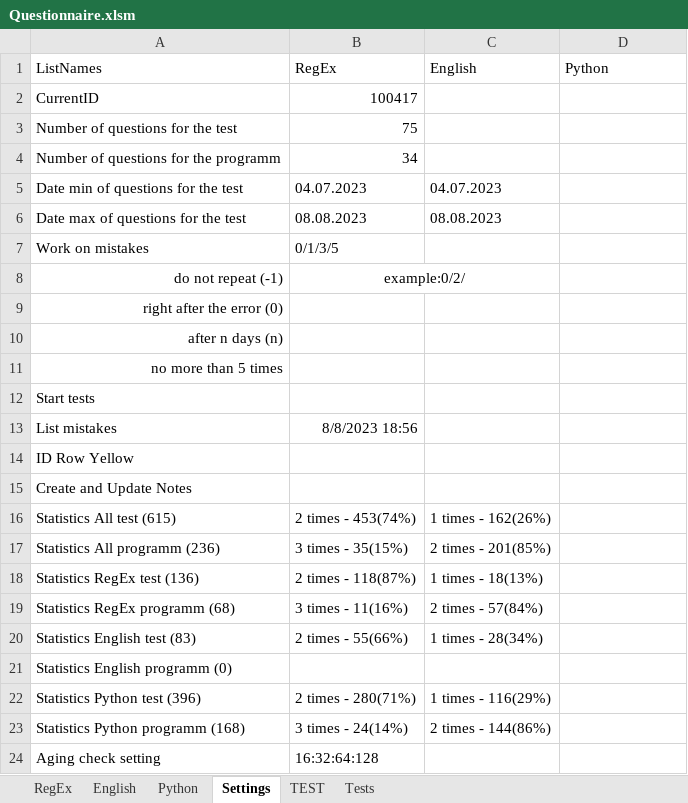
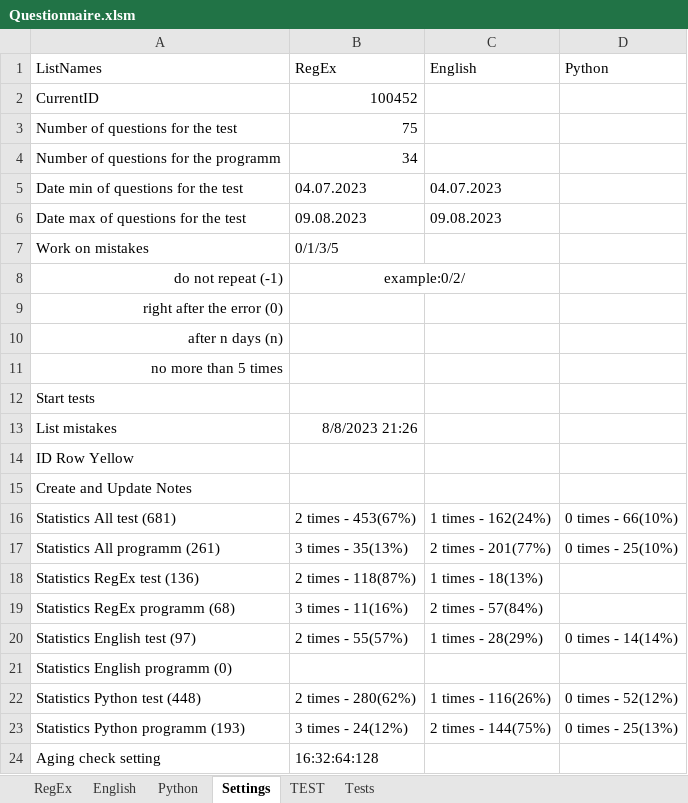
Before and after one commit to peleidmju/Learning, an Excel workbook: Questionnaire.xlsm, sheet Settings, drawn as a sheet; values as stored, in another font and other column widths than the file's, no borders; removed rows and columns are numbered as before the commit, all else as after; the diff names each change by its address in the sheet, - before the commit and + after, or states it on an @@ line.

```diff
--- a/Questionnaire.xlsm (sheet Settings)
+++ b/Questionnaire.xlsm (sheet Settings)
-B2 (RegEx): 100417
+B2 (RegEx): 100452
-B6 (RegEx): 08.08.2023
+B6 (RegEx): 09.08.2023
-C6 (English): 08.08.2023
+C6 (English): 09.08.2023
-B13 (RegEx): 8/8/2023 18:56
+B13 (RegEx): 8/8/2023 21:26
-row 16: Statistics All test (615) | 2 times - 453(74%) | 1 times - 162(26%)
-row 17: Statistics All programm (236) | 3 times - 35(15%) | 2 times - 201(85%)
+row 16: Statistics All test (681) | 2 times - 453(67%) | 1 times - 162(24%) | 0 times - 66(10%)
+row 17: Statistics All programm (261) | 3 times - 35(13%) | 2 times - 201(77%) | 0 times - 25(10%)
-row 20: Statistics English test (83) | 2 times - 55(66%) | 1 times - 28(34%)
+row 20: Statistics English test (97) | 2 times - 55(57%) | 1 times - 28(29%) | 0 times - 14(14%)
-row 22: Statistics Python test (396) | 2 times - 280(71%) | 1 times - 116(29%)
-row 23: Statistics Python programm (168) | 3 times - 24(14%) | 2 times - 144(86%)
+row 22: Statistics Python test (448) | 2 times - 280(62%) | 1 times - 116(26%) | 0 times - 52(12%)
+row 23: Statistics Python programm (193) | 3 times - 24(12%) | 2 times - 144(75%) | 0 times - 25(13%)
```
Also changed, not shown: sheet Python, sheet English, sheet TEST, hidden cells.
